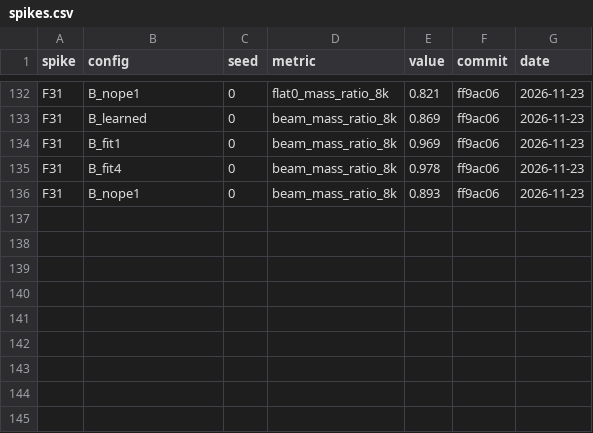
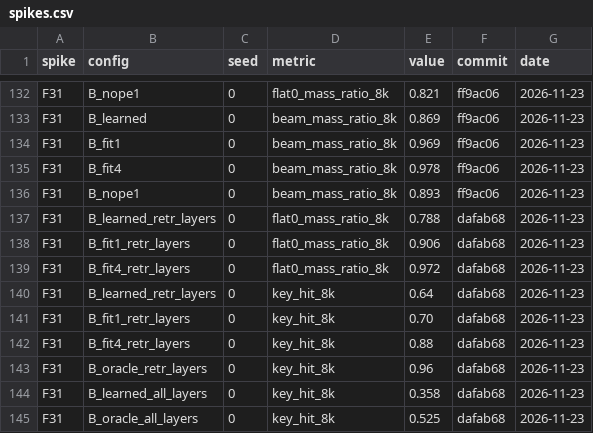
Before and after one commit to Beihao-Zhou/simplified-sparse-attention, a CSV file: results/spikes.csv, drawn as a sheet; only a part is shown, gaps mark what is left out; the diff names each change by its address in the sheet, - before the commit and + after, or states it on an @@ line.

```diff
--- a/results/spikes.csv
+++ b/results/spikes.csv
+row 137: F31 | B_learned_retr_layers | 0 | flat0_mass_ratio_8k | 0.788 | dafab68 | 2026-11-23
+row 138: F31 | B_fit1_retr_layers | 0 | flat0_mass_ratio_8k | 0.906 | dafab68 | 2026-11-23
+row 139: F31 | B_fit4_retr_layers | 0 | flat0_mass_ratio_8k | 0.972 | dafab68 | 2026-11-23
+row 140: F31 | B_learned_retr_layers | 0 | key_hit_8k | 0.64 | dafab68 | 2026-11-23
+row 141: F31 | B_fit1_retr_layers | 0 | key_hit_8k | 0.70 | dafab68 | 2026-11-23
+row 142: F31 | B_fit4_retr_layers | 0 | key_hit_8k | 0.88 | dafab68 | 2026-11-23
+row 143: F31 | B_oracle_retr_layers | 0 | key_hit_8k | 0.96 | dafab68 | 2026-11-23
+row 144: F31 | B_learned_all_layers | 0 | key_hit_8k | 0.358 | dafab68 | 2026-11-23
+row 145: F31 | B_oracle_all_layers | 0 | key_hit_8k | 0.525 | dafab68 | 2026-11-23
```
